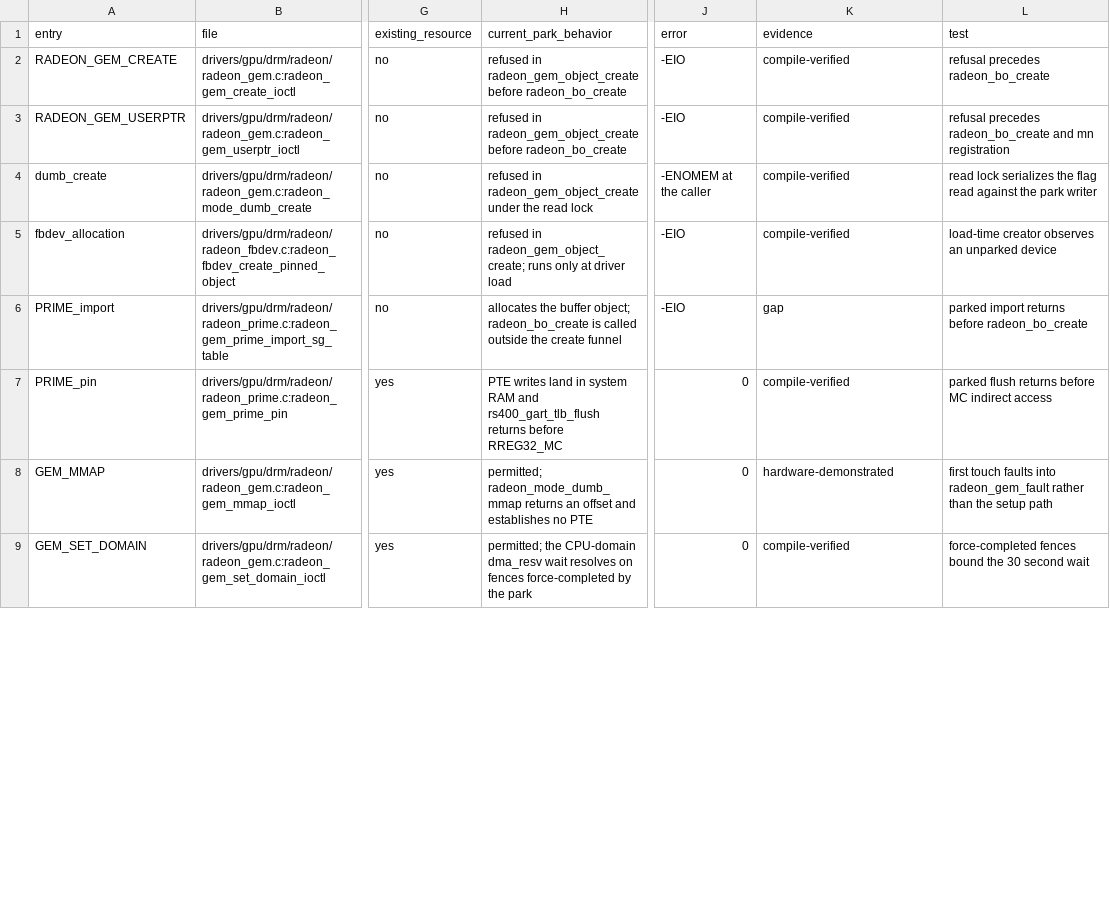
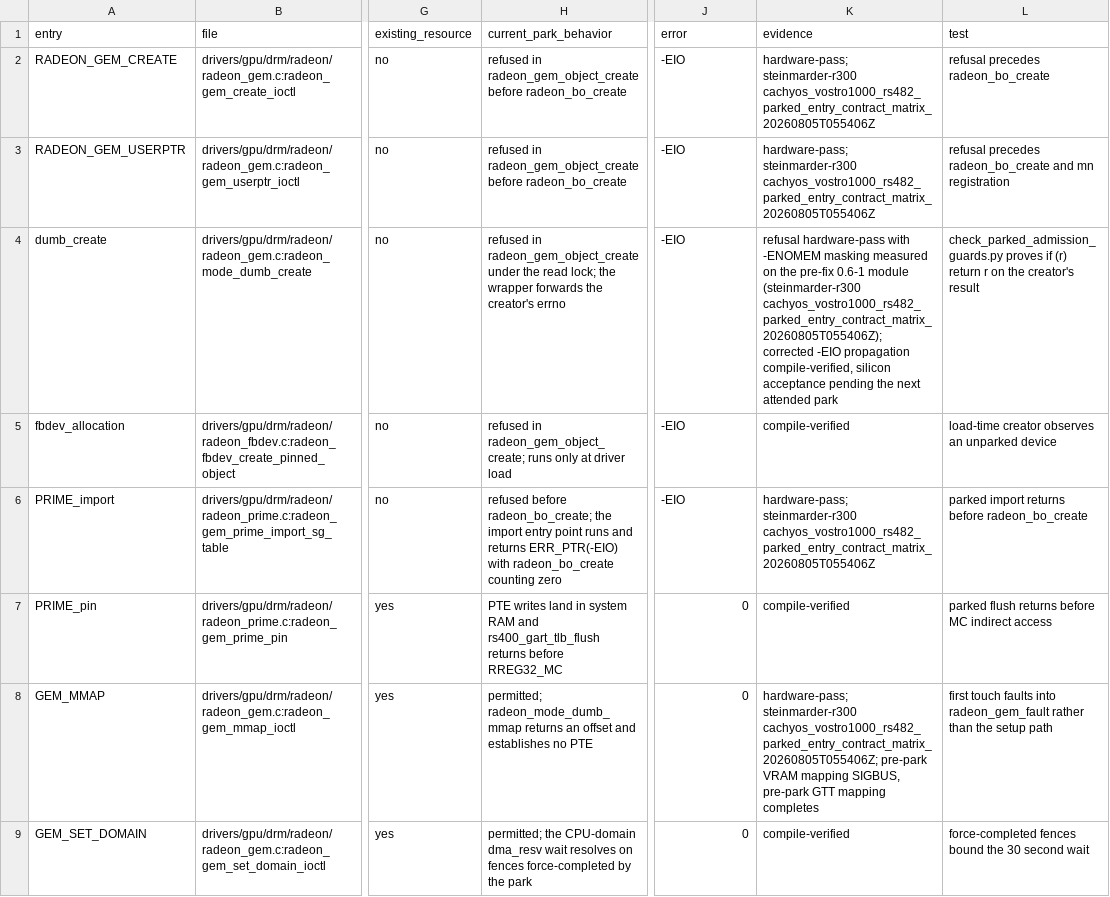
Before and after one commit to Oichkatzelesfrettschen/linux-radeon-gororoba, a TSV file: policy/parked-device-entry-contract.tsv, drawn as a sheet; only a part is shown, gaps mark what is left out; the diff covers the shown part only; the diff names each change by its address in the sheet, - before the commit and + after, or states it on an @@ line.

```diff
--- a/policy/parked-device-entry-contract.tsv
+++ b/policy/parked-device-entry-contract.tsv
-K2:K3 (evidence): compile-verified
+K2:K3 (evidence): hardware-pass; steinmarder-r300 cachyos_vostro1000_rs482_parked_entry_contract_matrix_20260805T055406Z
-H4 (current_park_behavior): …the read lock
+H4 (current_park_behavior): …the read lock; the wrapper forwards the creator's errno
-J4 (error): -ENOMEM at the caller
+J4 (error): -EIO
-K4 (evidence): compile-verified
+K4 (evidence): refusal hardware-pass with -ENOMEM masking measured on the pre-fix 0.6-1 module (steinmarder-r300 cachyos_vostro1000_rs482_parked_entry_contract_matrix_20260805T055406Z); corrected -EIO propagation compile-verified, silicon acceptance pending the next attended park
-L4 (test): read lock serializes the flag read against the park writer
+L4 (test): check_parked_admission_guards.py proves if (r) return r on the creator's result
-H6 (current_park_behavior): allocates the buffer object; radeon_bo_create is called outside the create funnel
+H6 (current_park_behavior): refused before radeon_bo_create; the import entry point runs and returns ERR_PTR(-EIO) with radeon_bo_create counting zero
-K6 (evidence): gap
+K6 (evidence): hardware-pass; steinmarder-r300 cachyos_vostro1000_rs482_parked_entry_contract_matrix_20260805T055406Z
-K8 (evidence): hardware-demonstrated
+K8 (evidence): hardware-pass; steinmarder-r300 cachyos_vostro1000_rs482_parked_entry_contract_matrix_20260805T055406Z; pre-park VRAM mapping SIGBUS, pre-park GTT mapping completes
```
Also changed, not shown: 4 edited cells elsewhere in this file, 2 other files.
